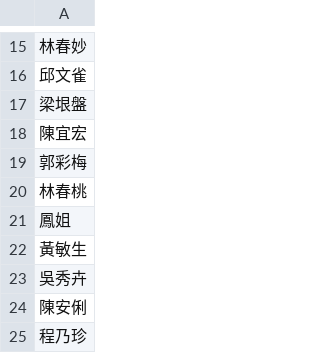
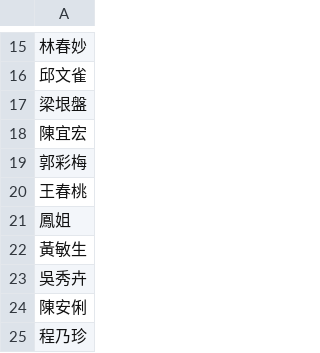
Before and after one commit to chiushengfuchiu-hue/app.py, a CSV file: church_members.csv, drawn as a sheet; only a part is shown, gaps mark what is left out.

Commit message:
Restore member names in church_members.csv

```diff
--- a/church_members.csv
+++ b/church_members.csv
@@ -19,3 +19,3 @@
 郭彩梅
-林春桃
+王春桃
 鳳姐
```
